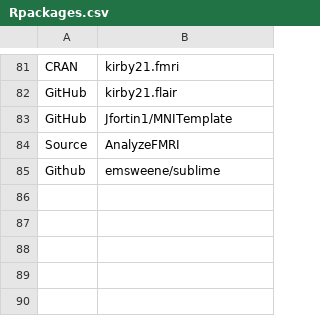
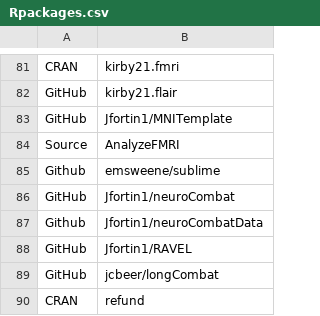
Before and after one commit to PennSIVE/Dockerfiles, a CSV file: R/neuror/4.2/Rpackages.csv, drawn as a sheet; only a part is shown, gaps mark what is left out.

```diff
--- a/R/neuror/4.2/Rpackages.csv
+++ b/R/neuror/4.2/Rpackages.csv
@@ -85 +85,6 @@ Source,AnalyzeFMRI
 Github,emsweene/sublime
+GitHub,Jfortin1/neuroCombat
+Github,Jfortin1/neuroCombatData
+GitHub,Jfortin1/RAVEL
+GitHub,jcbeer/longCombat
+CRAN,refund
```
Also changed, not shown: 1 other file.
